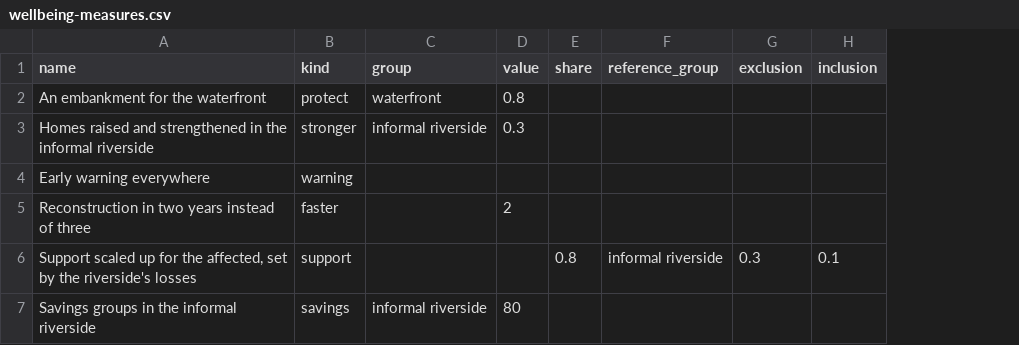
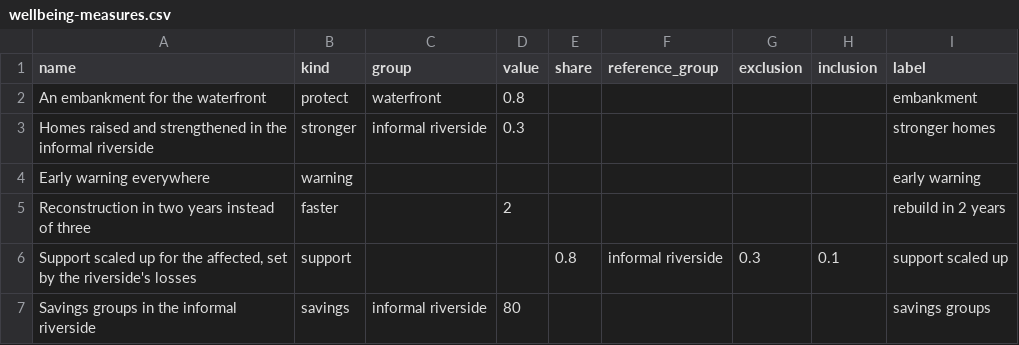
Before and after one commit to huangwanhong-maker/Noetarium-The-Science-and-Humanity-Infrastructure, a CSV file: applications/urban-studio/plugins/risk/templates/data/wellbeing-measures.csv, drawn as a sheet; the diff names each change by its address in the sheet, - before the commit and + after, or states it on an @@ line.

```diff
--- a/applications/urban-studio/plugins/risk/templates/data/wellbeing-measures.csv
+++ b/applications/urban-studio/plugins/risk/templates/data/wellbeing-measures.csv
+column I (label), rows 2-7: embankment | stronger homes | early warning | rebuild in 2 years | support scaled up | savings groups
```
Also changed, not shown: 34 other files.
